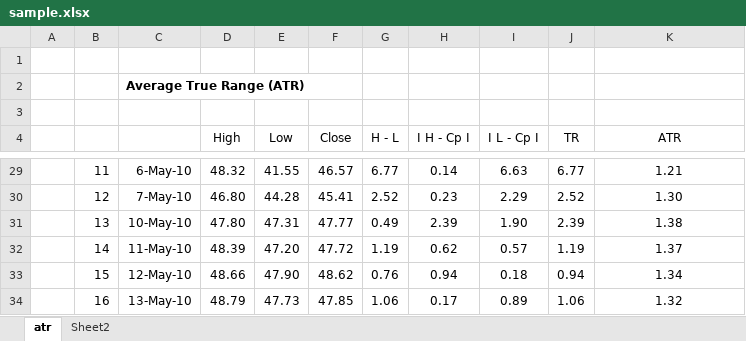
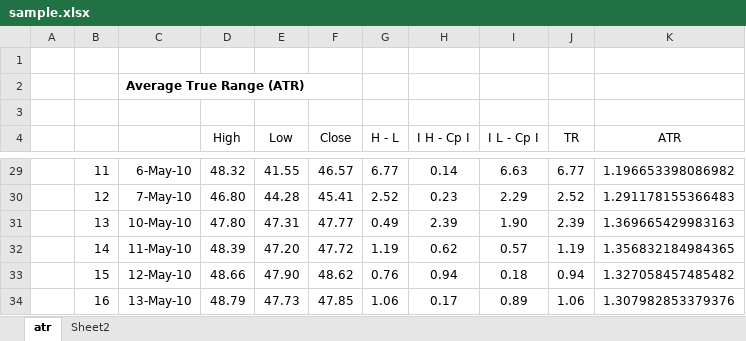
Before and after one commit to WaiSiuKei/ta-lib, an Excel workbook: ta-lib.atr/sample.xlsx, sheet atr, drawn as a sheet; only a part is shown, gaps mark what is left out; values as stored, in another font and other column widths than the file's, no borders; the diff covers the shown part only; the diff names each change by its address in the sheet, - before the commit and + after, or states it on an @@ line.

```diff
--- a/ta-lib.atr/sample.xlsx (sheet atr)
+++ b/ta-lib.atr/sample.xlsx (sheet atr)
-K29 (ATR): 1.21
+K29 (ATR): 1.196653398086982
-K30 (ATR): 1.30
+K30 (ATR): 1.291178155366483
-K31 (ATR): 1.38
+K31 (ATR): 1.369665429983163
-K32 (ATR): 1.37
+K32 (ATR): 1.356832184984365
-K33 (ATR): 1.34
+K33 (ATR): 1.327058457485482
-K34 (ATR): 1.32
+K34 (ATR): 1.307982853379376
```
Also changed, not shown: 25 edited cells and cell formats elsewhere in this sheet, 3 other files.
